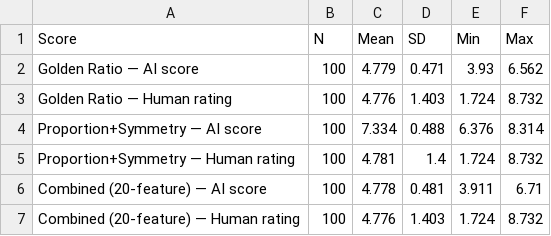
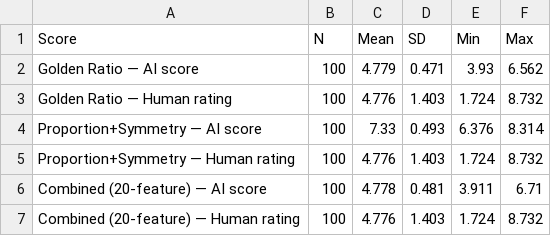
Before and after one commit to Arifur-Rahman37/golden-harmony-facial-scoring, a CSV file: data/processed/Descriptive_Stats_Subject_Level.csv, drawn as a sheet.

```diff
--- a/data/processed/Descriptive_Stats_Subject_Level.csv
+++ b/data/processed/Descriptive_Stats_Subject_Level.csv
@@ -3,4 +3,4 @@ Golden Ratio — AI score,100,4.779,0.471,3.93,6.562
 Golden Ratio — Human rating,100,4.776,1.403,1.724,8.732
-Proportion+Symmetry — AI score,100,7.334,0.488,6.376,8.314
-Proportion+Symmetry — Human rating,100,4.781,1.4,1.724,8.732
+Proportion+Symmetry — AI score,100,7.33,0.493,6.376,8.314
+Proportion+Symmetry — Human rating,100,4.776,1.403,1.724,8.732
 Combined (20-feature) — AI score,100,4.778,0.481,3.911,6.71
```
Also changed, not shown: data/processed/Correlation_Results_Summary.csv, data/processed/Descriptive_Stats_Image_Level.csv, 6 other files.
